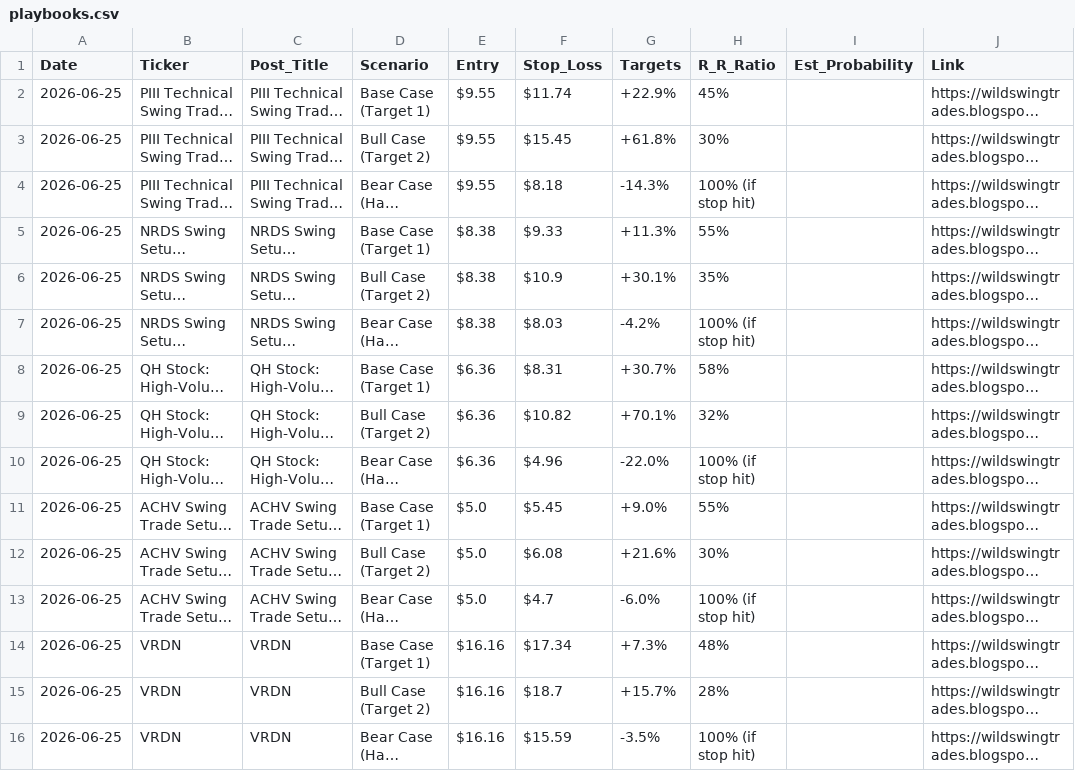
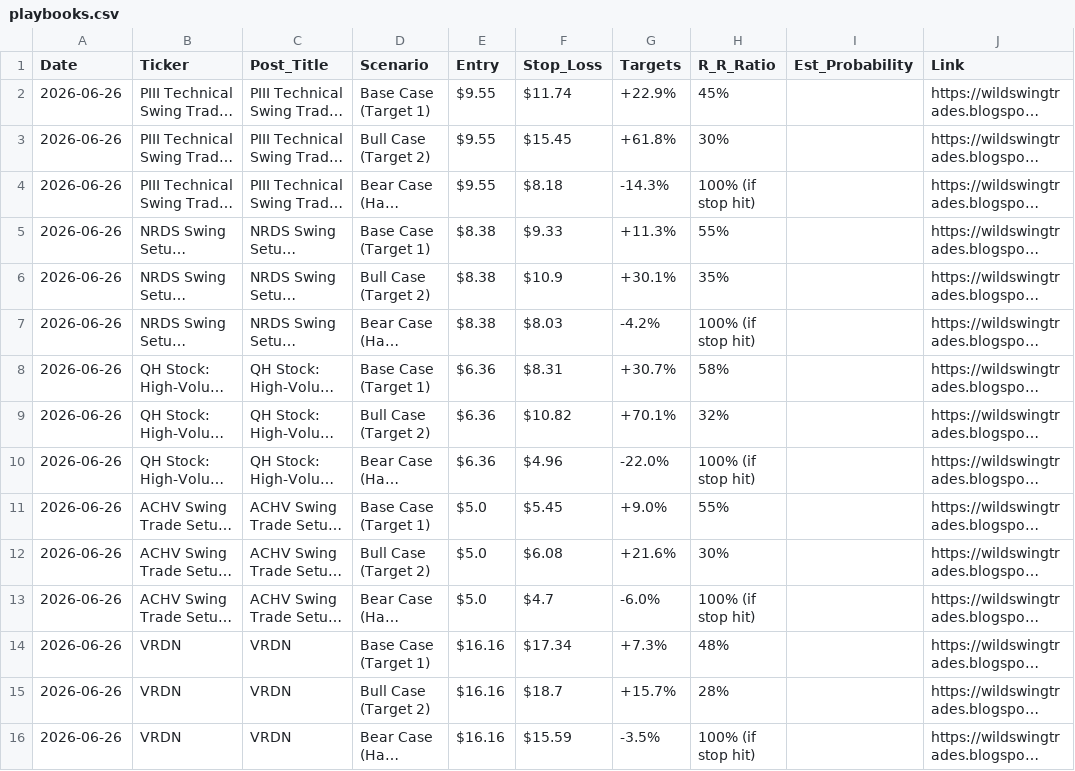
Before and after one commit to shaneshipman7/wst-playbook-dashboard, a CSV file: playbooks.csv, drawn as a sheet; long unchanged cells end in …; the diff names each change by its address in the sheet, - before the commit and + after, or states it on an @@ line.

```diff
--- a/playbooks.csv
+++ b/playbooks.csv
-A2:A16 (Date): 2026-06-25
+A2:A16 (Date): 2026-06-26
```
